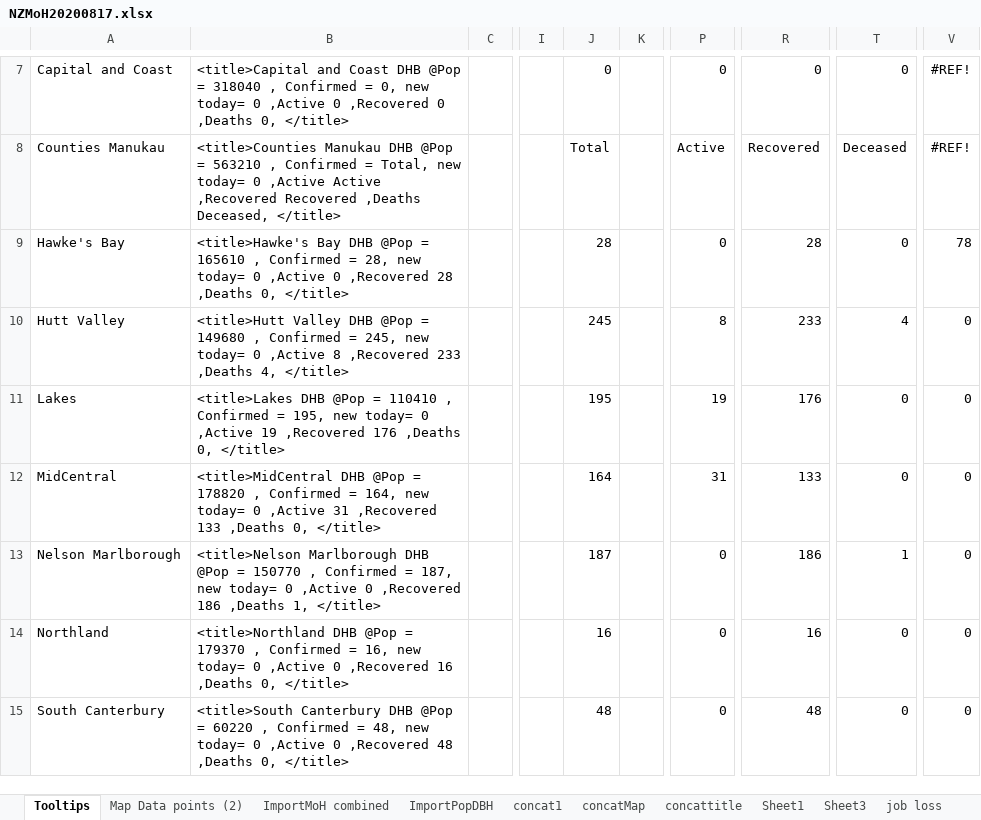
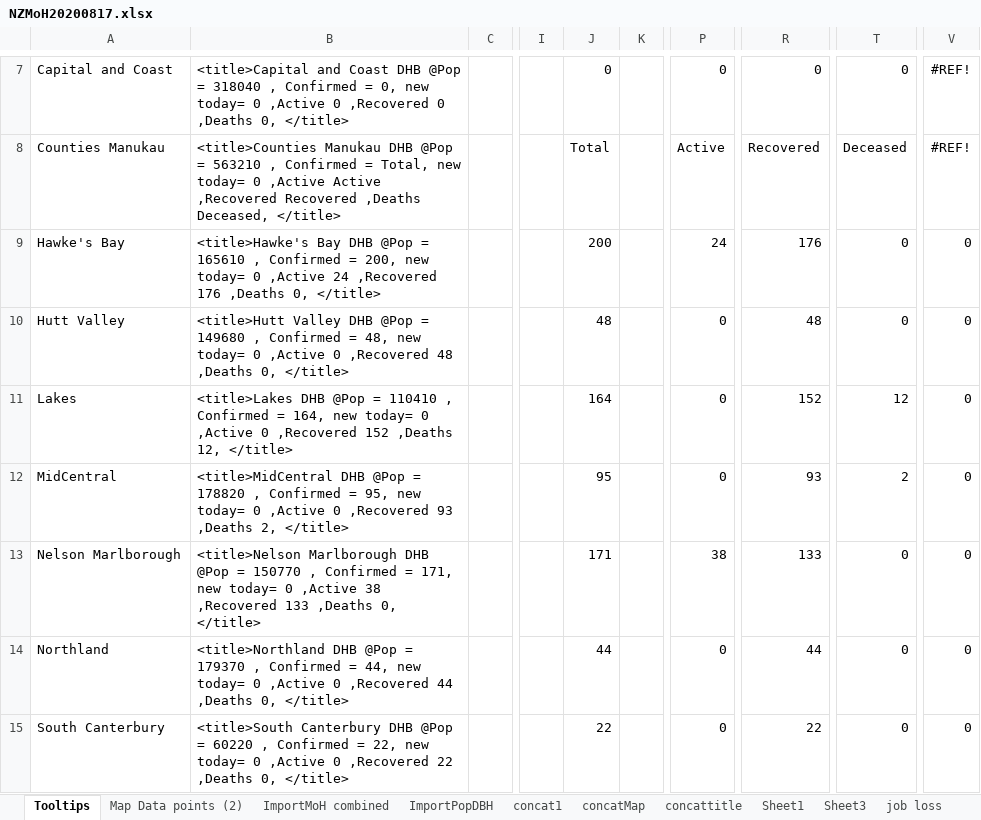
Before and after one commit to drakemax/TestGraphPage, an Excel workbook: NZMoH20200817.xlsx, sheet Tooltips, drawn as a sheet; only a part is shown, gaps mark what is left out; values as stored, in another font and other column widths than the file's, no borders; the diff covers the shown part only; the diff names each change by its address in the sheet, - before the commit and + after, or states it on an @@ line.

```diff
--- a/NZMoH20200817.xlsx (sheet Tooltips)
+++ b/NZMoH20200817.xlsx (sheet Tooltips)
-B9: …Confirmed = 28, new today= 0 ,Active 0 ,Recovered 28 ,Deaths 0,…
+B9: …Confirmed = 200, new today= 0 ,Active 24 ,Recovered 176 ,Deaths 0,…
-J9: 28
+J9: 200
-P9: 0
+P9: 24
-R9: 28
+R9: 176
-V9: 78
+V9: 0
-B10: …Confirmed = 245, new today= 0 ,Active 8 ,Recovered 233 ,Deaths 4, </title>
+B10: …Confirmed = 48, new today= 0 ,Active 0 ,Recovered 48 ,Deaths 0, </title>
-J10: 245
+J10: 48
-P10: 8
+P10: 0
-R10: 233
+R10: 48
-T10: 4
+T10: 0
-B11: …Confirmed = 195, new today= 0 ,Active 19 ,Recovered 176 ,Deaths 0, </title>
+B11: …Confirmed = 164, new today= 0 ,Active 0 ,Recovered 152 ,Deaths 12, </title>
-J11: 195
+J11: 164
-P11: 19
+P11: 0
-R11: 176
+R11: 152
-T11: 0
+T11: 12
-B12: …Confirmed = 164, new today= 0 ,Active 31 ,Recovered 133 ,Deaths 0, </title>
+B12: …Confirmed = 95, new today= 0 ,Active 0 ,Recovered 93 ,Deaths 2, </title>
-J12: 164
+J12: 95
-P12: 31
+P12: 0
-R12: 133
+R12: 93
-T12: 0
+T12: 2
-B13: …Confirmed = 187, new today= 0 ,Active 0 ,Recovered 186 ,Deaths 1, </title>
+B13: …Confirmed = 171, new today= 0 ,Active 38 ,Recovered 133 ,Deaths 0, </title>
-J13: 187
+J13: 171
-P13: 0
+P13: 38
-R13: 186
+R13: 133
-T13: 1
+T13: 0
-B14: …Confirmed = 16, new today= 0 ,Active 0 ,Recovered 16 ,Deaths 0,…
+B14: …Confirmed = 44, new today= 0 ,Active 0 ,Recovered 44 ,Deaths 0,…
-J14: 16
+J14: 44
-R14: 16
+R14: 44
-B15: …Confirmed = 48, new today= 0 ,Active 0 ,Recovered 48 ,Deaths 0,…
+B15: …Confirmed = 22, new today= 0 ,Active 0 ,Recovered 22 ,Deaths 0,…
-J15: 48
+J15: 22
-R15: 48
+R15: 22
```
Also changed, not shown: 27 edited cells elsewhere in this sheet, sheet Map Data points (2), sheet ImportMoH combined, formulas that keep their value, 1 other file.
